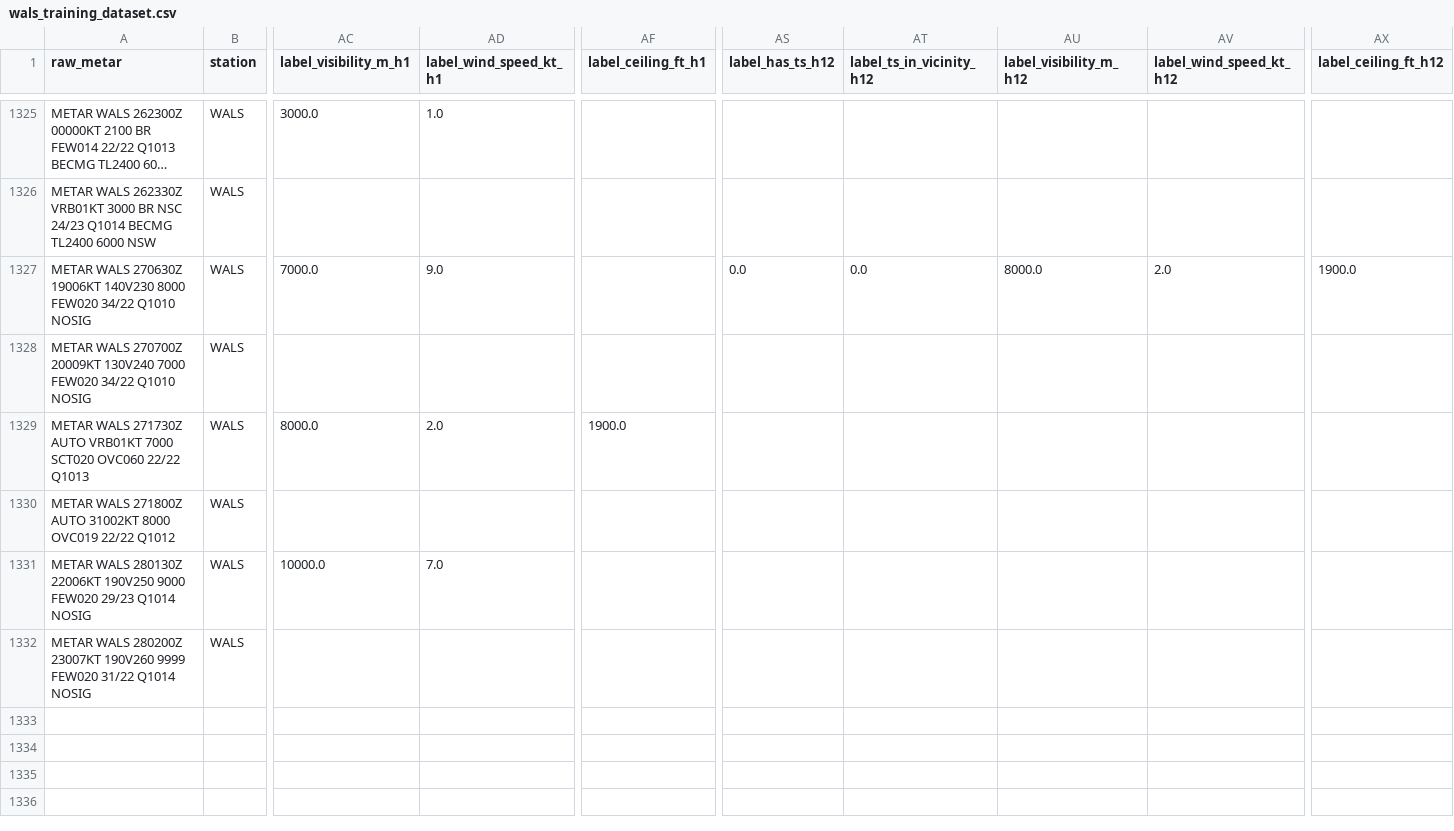
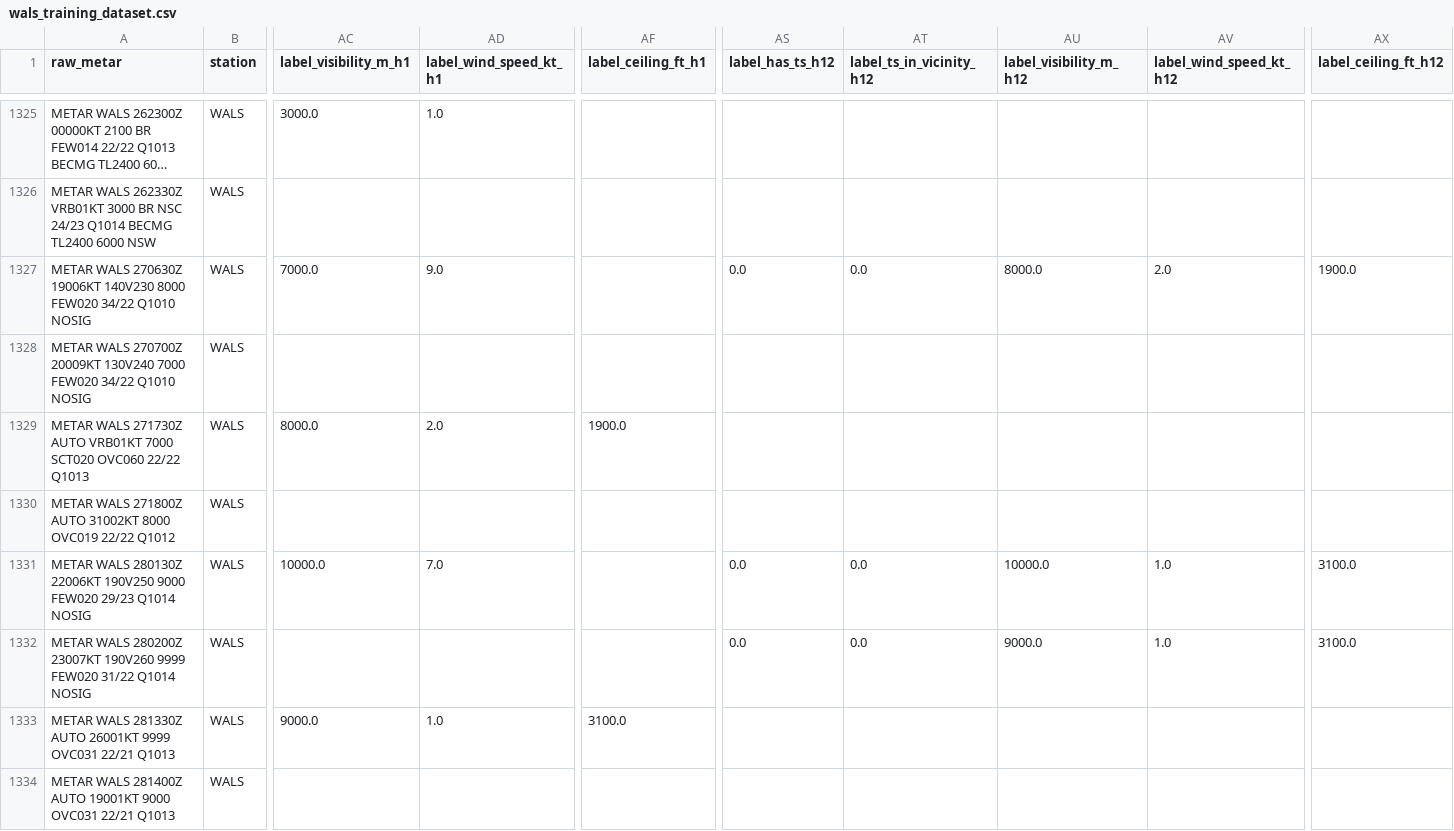
Before and after one commit to ojanzul/bmkg-taf-machinelearning, a CSV file: data/wals_training_dataset.csv, drawn as a sheet; only a part is shown, gaps mark what is left out; long unchanged cells end in …; rows hold the shown columns only; the diff names each change by its address in the sheet, - before the commit and + after, or states it on an @@ line.

```diff
--- a/data/wals_training_dataset.csv
+++ b/data/wals_training_dataset.csv
-AS1331:AS1332 (label_has_ts_h12): (empty)
+AS1331:AS1332 (label_has_ts_h12): 0.0
-AT1331:AT1332 (label_ts_in_vicinity_h12): (empty)
+AT1331:AT1332 (label_ts_in_vicinity_h12): 0.0
-AU1331 (label_visibility_m_h12): (empty)
+AU1331 (label_visibility_m_h12): 10000.0
-AV1331:AV1332 (label_wind_speed_kt_h12): (empty)
+AV1331:AV1332 (label_wind_speed_kt_h12): 1.0
-AX1331:AX1332 (label_ceiling_ft_h12): (empty)
+AX1331:AX1332 (label_ceiling_ft_h12): 3100.0
-AU1332 (label_visibility_m_h12): (empty)
+AU1332 (label_visibility_m_h12): 9000.0
+row 1333: METAR WALS 281330Z AUTO 26001KT 9999 OVC031 22/21 Q1013 | WALS | 9000.0 | 1.0 | 3100.0
+row 1334: METAR WALS 281400Z AUTO 19001KT 9000 OVC031 22/21 Q1013 | WALS
```
Also changed, not shown: data/wals_metar_raw_archive.csv, data/wals_metar_structured.csv.
